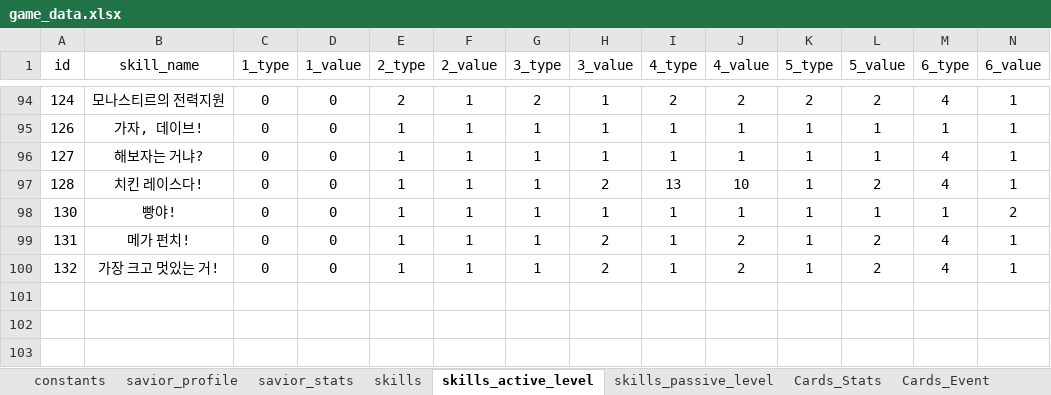
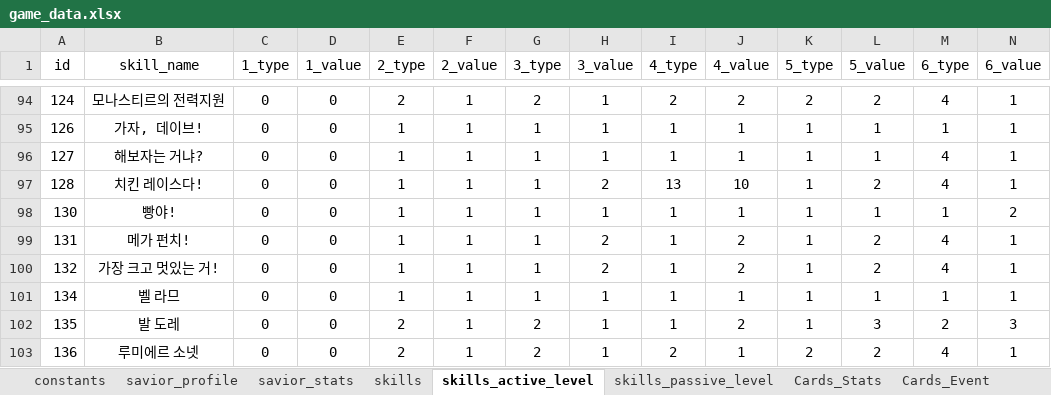
Before and after one commit to kanohban/StarSaviorArcanaDB, an Excel workbook: import/game_data.xlsx, sheet skills_active_level, drawn as a sheet; only a part is shown, gaps mark what is left out; values as stored, in another font and other column widths than the file's, no borders; table styles not drawn; rows hold the shown columns only; the diff names each change by its address in the sheet, - before the commit and + after, or states it on an @@ line.

```diff
--- a/import/game_data.xlsx (sheet skills_active_level)
+++ b/import/game_data.xlsx (sheet skills_active_level)
+row 101: 134 | 벨 라므 | 0 | 0 | 1 | 1 | 1 | 1 | 1 | 1 | 1 | 1 | 1 | 1
+row 102: 135 | 발 도레 | 0 | 0 | 2 | 1 | 2 | 1 | 1 | 2 | 1 | 3 | 2 | 3
+row 103: 136 | 루미에르 소넷 | 0 | 0 | 2 | 1 | 2 | 1 | 2 | 1 | 2 | 2 | 4 | 1
```
Also changed, not shown: sheet Cards_Event, sheet item, sheet Cards_Stats, sheet skills, sheet skills_passive_level, sheet savior_stats, 4 more sheets, other sheet tabs, 29 other files.
